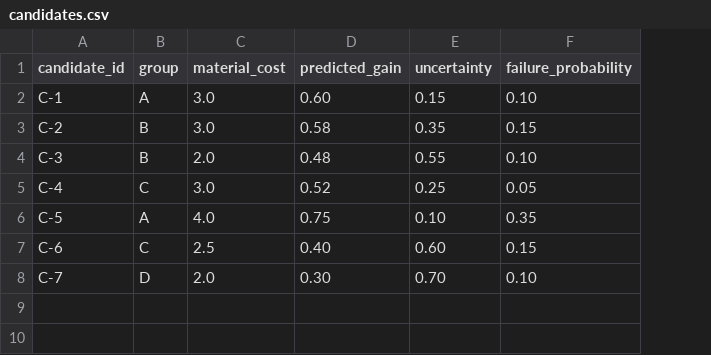
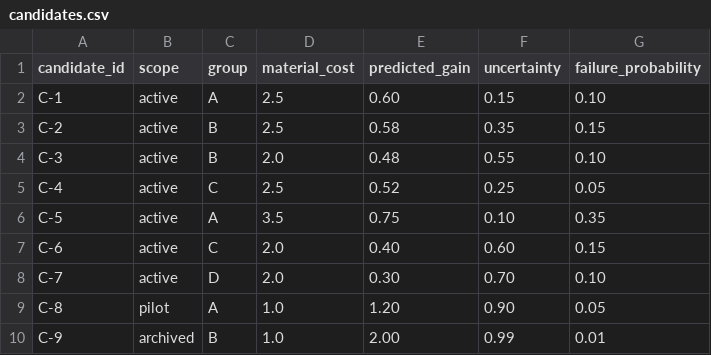
Before and after one commit to zehaoli0324-cloud/biomedical-enterprise-harbor-benchmark, a CSV file: benchmarks/eb010-next-batch-001/data/candidates.csv, drawn as a sheet; addresses are those after the commit; the diff names each change by its address in the sheet, - before the commit and + after, or states it on an @@ line.

```diff
--- a/benchmarks/eb010-next-batch-001/data/candidates.csv
+++ b/benchmarks/eb010-next-batch-001/data/candidates.csv
+column B (scope), rows 2-8: all active
-D2:D3 (material_cost): 3.0
+D2:D3 (material_cost): 2.5
-D5 (material_cost): 3.0
+D5 (material_cost): 2.5
-D6 (material_cost): 4.0
+D6 (material_cost): 3.5
-D7 (material_cost): 2.5
+D7 (material_cost): 2.0
+row 9: C-8 | pilot | A | 1.0 | 1.20 | 0.90 | 0.05
+row 10: C-9 | archived | B | 1.0 | 2.00 | 0.99 | 0.01
```
Also changed, not shown: benchmarks/eb005-batch-normalization-002/data/plates.csv, 56 other files.
